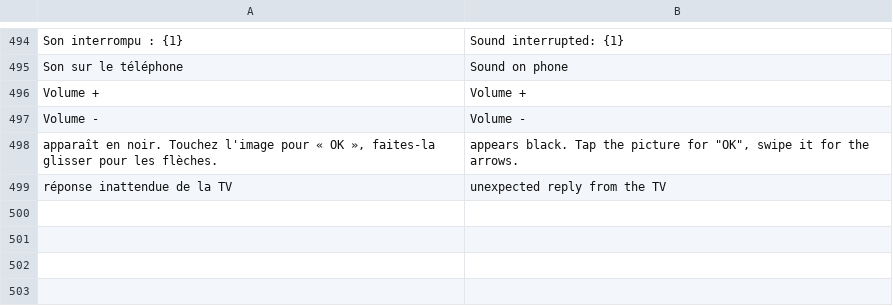
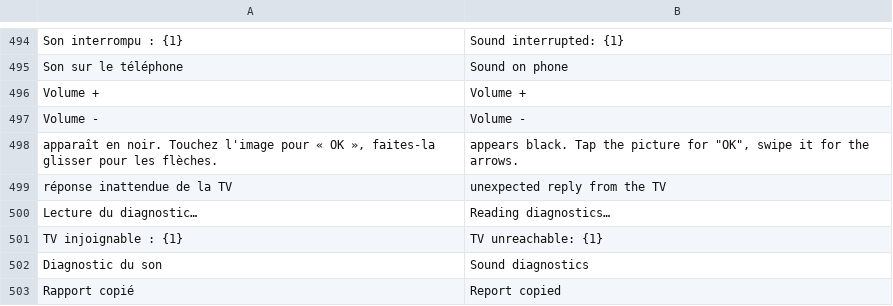
Before and after one commit to ITLearner-0/sharp-tv-remote, a TSV file: tools/i18n/core.tsv, drawn as a sheet; only a part is shown, gaps mark what is left out.

```diff
--- a/tools/i18n/core.tsv
+++ b/tools/i18n/core.tsv
@@ -499 +499,5 @@ apparaît en noir. Touchez l'image pour « OK », faites-la glisser pour les fl
 réponse inattendue de la TV	unexpected reply from the TV
+Lecture du diagnostic…	Reading diagnostics…
+TV injoignable : {1}	TV unreachable: {1}
+Diagnostic du son	Sound diagnostics
+Rapport copié	Report copied
```
Also changed, not shown: tools/i18n/en.tsv, 34 other files.
